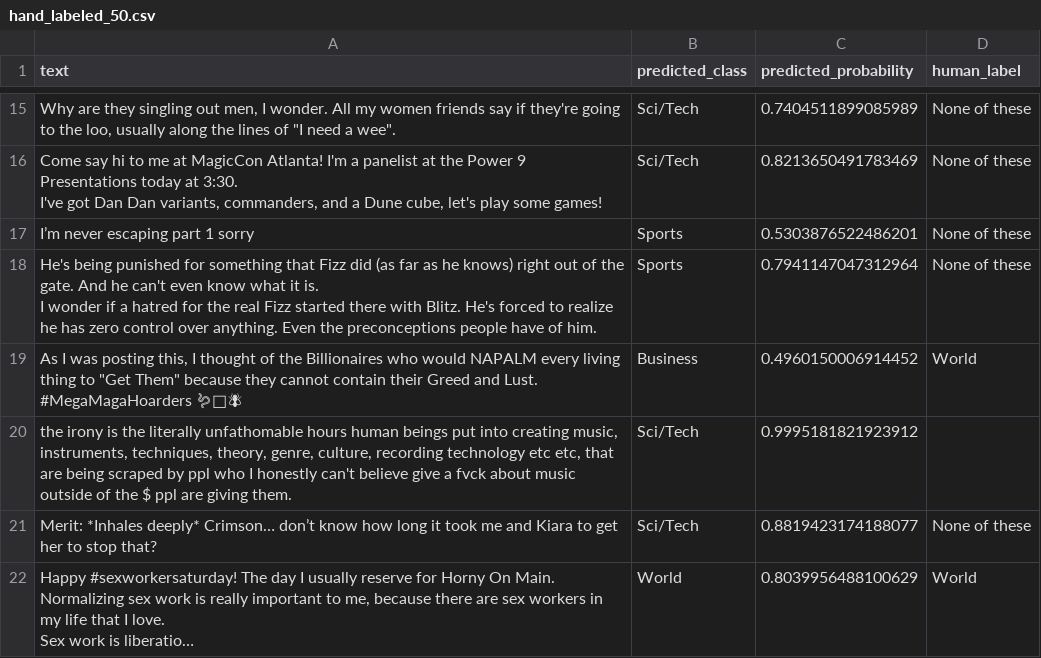
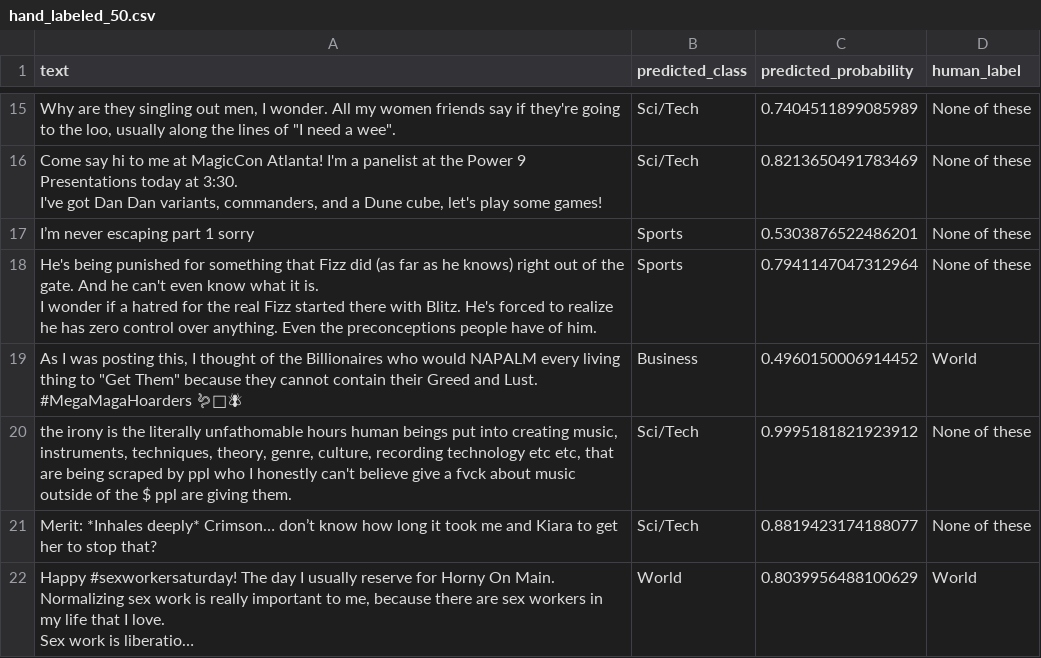
Before and after one commit to AngelJim0408/Spark-Streaming-with-Kafka-and-Text-Classification-with-Spark-MLlib, a CSV file: part2_outputs/hand_labeled_50.csv, drawn as a sheet; only a part is shown, gaps mark what is left out; long unchanged cells end in ….

Commit message:
Update hand_labeled_50.csv

```diff
--- a/part2_outputs/hand_labeled_50.csv
+++ b/part2_outputs/hand_labeled_50.csv
@@ -36,3 +36,3 @@ I wonder if a hatred for the real Fizz started there with Blitz. He's forced to
 "As I was posting this, I thought of the Billionaires who would NAPALM every living thing to ""Get Them"" because they cannot contain their Greed and Lust. #MegaMagaHoarders 🪱🐛🪰",Business,0.4960150006914452,World
-"the irony is the literally unfathomable hours human beings put into creating music, instruments, techniques, theory, genre, culture, recording technology etc etc, that are being scraped by ppl who I honestly can't believe give a fvck about music outside of the $ ppl are giving them.",Sci/Tech,0.9995181821923912,
+"the irony is the literally unfathomable hours human beings put into creating music, instruments, techniques, theory, genre, culture, recording technology etc etc, that are being scraped by ppl who I honestly can't believe give a fvck about music outside of the $ ppl are giving them.",Sci/Tech,0.9995181821923912,None of these
 Merit: *Inhales deeply* Crimson… don’t know how long it took me and Kiara to get her to stop that?,Sci/Tech,0.8819423174188077,None of these
```
